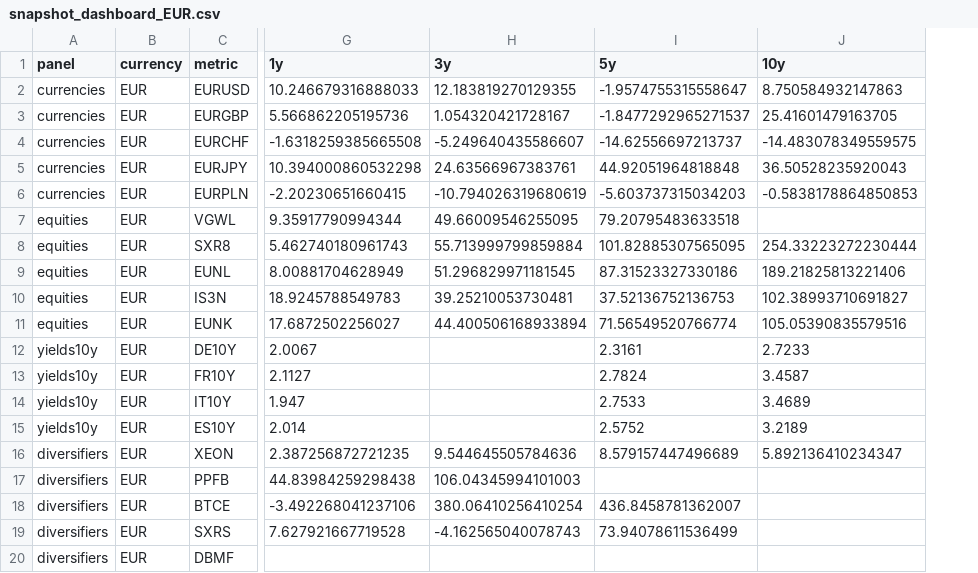
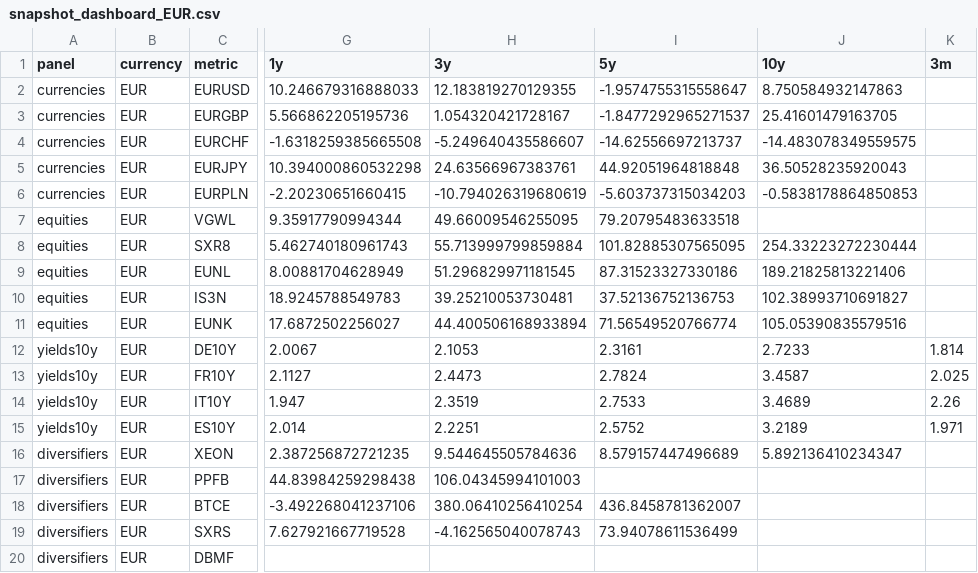
Before and after one commit to bankeronwheels/quilt-outputs, a CSV file: snapshot-dashboard/csv/snapshot_dashboard_EUR.csv, drawn as a sheet; only a part is shown, gaps mark what is left out; the diff names each change by its address in the sheet, - before the commit and + after, or states it on an @@ line.

```diff
--- a/snapshot-dashboard/csv/snapshot_dashboard_EUR.csv
+++ b/snapshot-dashboard/csv/snapshot_dashboard_EUR.csv
+column K (3m), rows 12-15: 1.814 | 2.025 | 2.26 | 1.971
-H12 (3y): (empty)
+H12 (3y): 2.1053
-H13 (3y): (empty)
+H13 (3y): 2.4473
-H14 (3y): (empty)
+H14 (3y): 2.3519
-H15 (3y): (empty)
+H15 (3y): 2.2251
```
Also changed, not shown: snapshot-dashboard/csv/snapshot_dashboard_GBP.csv, snapshot-dashboard/csv/snapshot_dashboard_USD.csv, 3 other files.
